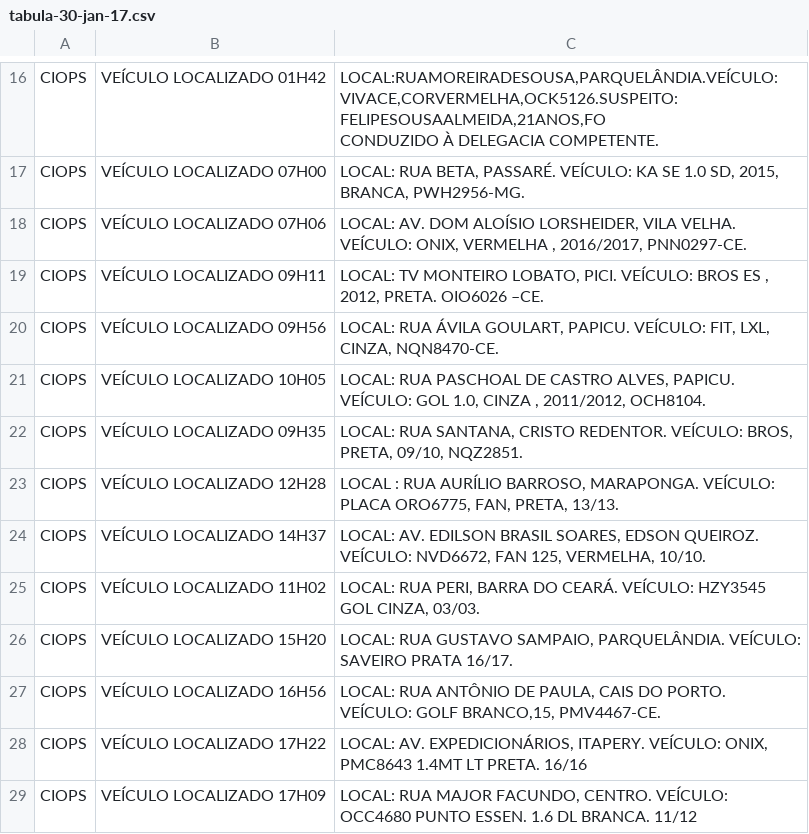
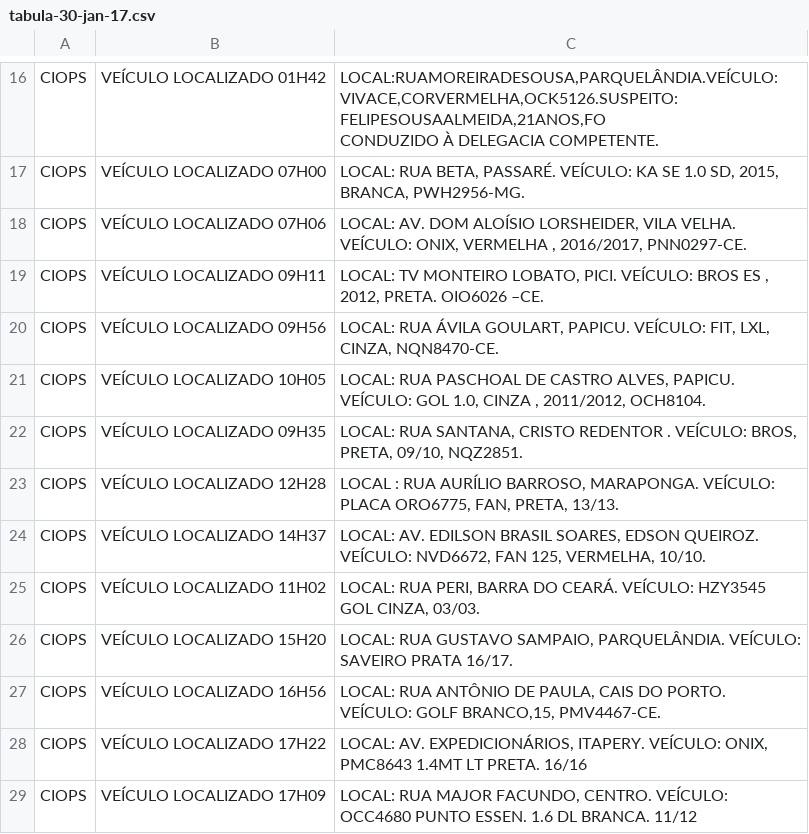
Before and after one commit to netodeolino/TCC, a CSV file: TCC 02/Dados/2017/Janeiro/tabula-30-jan-17.csv, drawn as a sheet; only a part is shown, gaps mark what is left out.

```diff
--- a/TCC 02/Dados/2017/Janeiro/tabula-30-jan-17.csv
+++ b/TCC 02/Dados/2017/Janeiro/tabula-30-jan-17.csv
@@ -30,3 +30,3 @@ CIOPS,VEÍCULO LOCALIZADO   09H56,"LOCAL: RUA ÁVILA GOULART, PAPICU.  VEÍCULO:
 CIOPS,VEÍCULO LOCALIZADO  10H05,"LOCAL: RUA PASCHOAL DE CASTRO ALVES, PAPICU.  VEÍCULO: GOL 1.0, CINZA , 2011/2012, OCH8104."
-CIOPS,VEÍCULO LOCALIZADO  09H35,"LOCAL: RUA SANTANA, CRISTO REDENTOR. VEÍCULO: BROS, PRETA, 09/10, NQZ2851."
+CIOPS,VEÍCULO LOCALIZADO  09H35,"LOCAL: RUA SANTANA, CRISTO REDENTOR . VEÍCULO: BROS, PRETA, 09/10, NQZ2851."
 CIOPS,VEÍCULO LOCALIZADO  12H28,"LOCAL : RUA AURÍLIO BARROSO, MARAPONGA.  VEÍCULO: PLACA ORO6775, FAN, PRETA, 13/13."
```
Also changed, not shown: TCC 02/Dados/2017/Janeiro/tabula-31-jan-17.csv, 4 other files.
